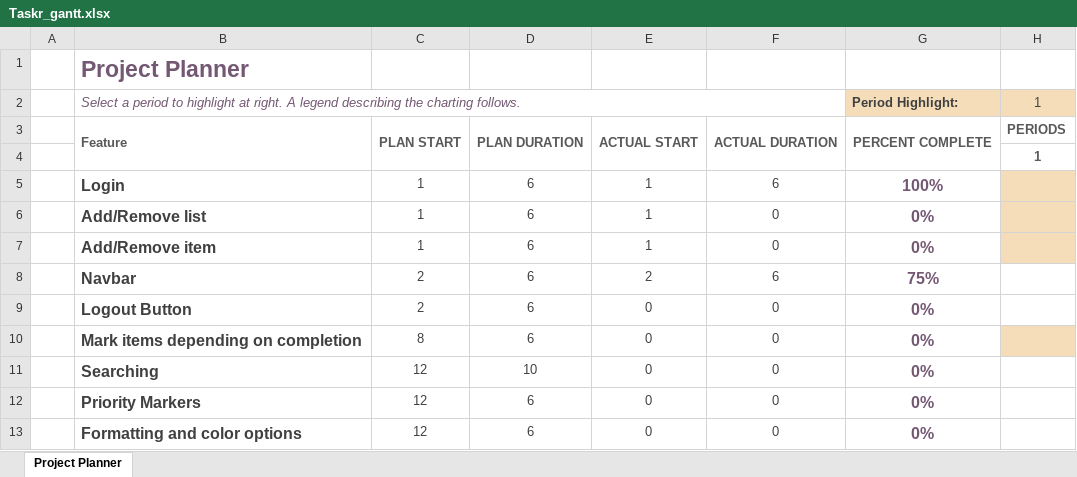
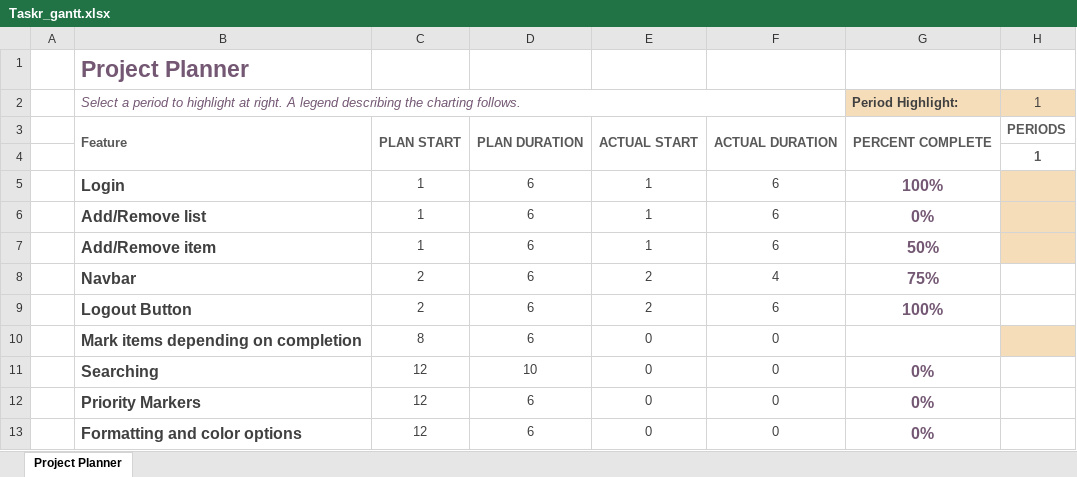
Before and after one commit to ddot159/CMPE131Team6, an Excel workbook: Taskr_gantt.xlsx, sheet Project Planner, drawn as a sheet; only a part is shown; values as stored, in another font and other column widths than the file's, no borders; conditional formats not drawn; the diff names each change by its address in the sheet, - before the commit and + after, or states it on an @@ line.

Commit message:
Modified gantt chart

```diff
--- a/Taskr_gantt.xlsx (sheet Project Planner)
+++ b/Taskr_gantt.xlsx (sheet Project Planner)
-F6:F7: 0
+F6:F7: 6
-G7 (Period Highlight:): 0%
+G7 (Period Highlight:): 50%
-F8: 6
+F8: 4
-E9: 0
+E9: 2
-F9: 0
+F9: 6
-G9 (Period Highlight:): 0%
+G9 (Period Highlight:): 100%
-G10 (Period Highlight:): 0%
+G10 (Period Highlight:): (empty)
```
